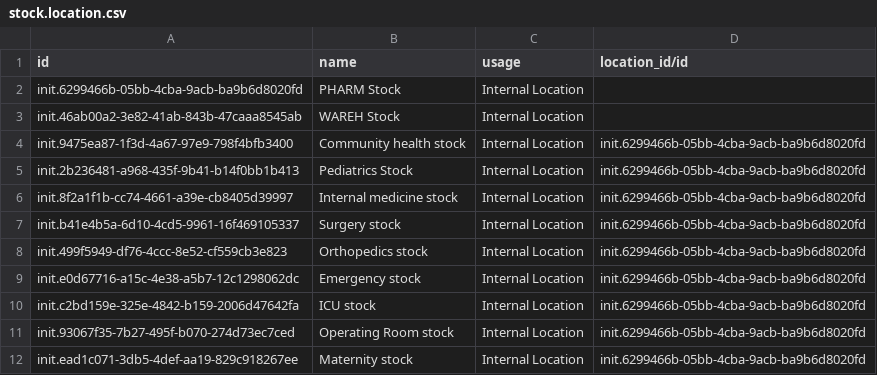
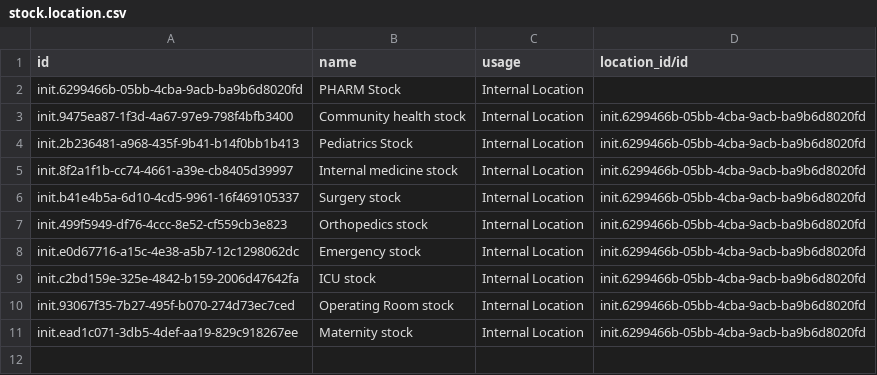
Before and after one commit to nuhuhmutebi/odoo-config-hsc, a CSV file: configuration/stock_location/stock.location.csv, drawn as a sheet; the diff names each change by its address in the sheet, - before the commit and + after, or states it on an @@ line.

Commit message:
Remove unnecessary locations

```diff
--- a/configuration/stock_location/stock.location.csv
+++ b/configuration/stock_location/stock.location.csv
-row 3: init.46ab00a2-3e82-41ab-843b-47caaa8545ab | WAREH Stock | Internal Location
```
Also changed, not shown: 2 other files.
